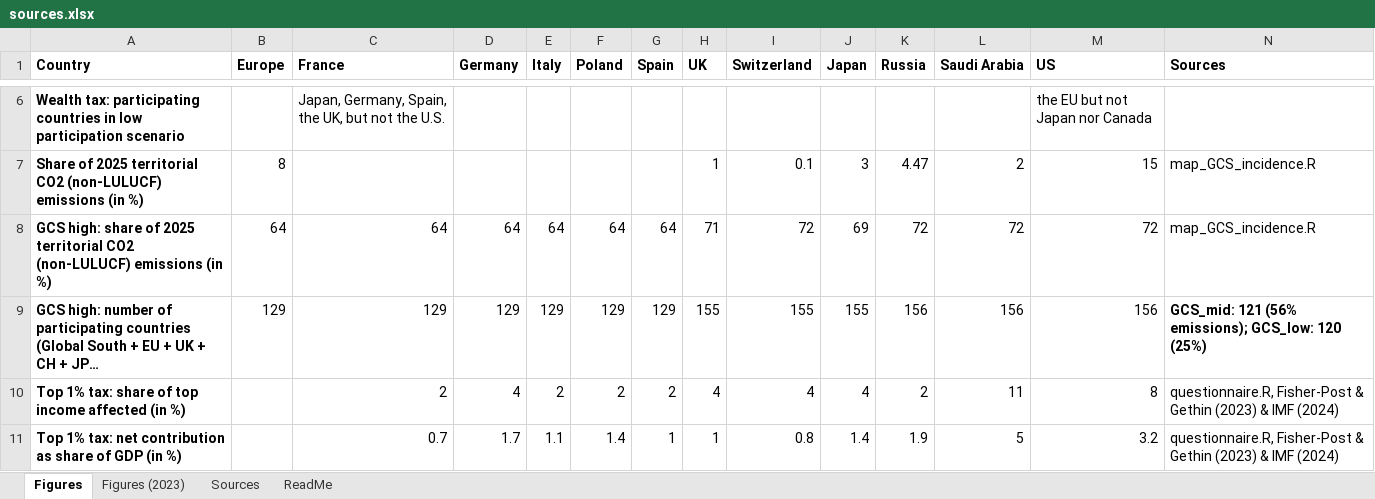
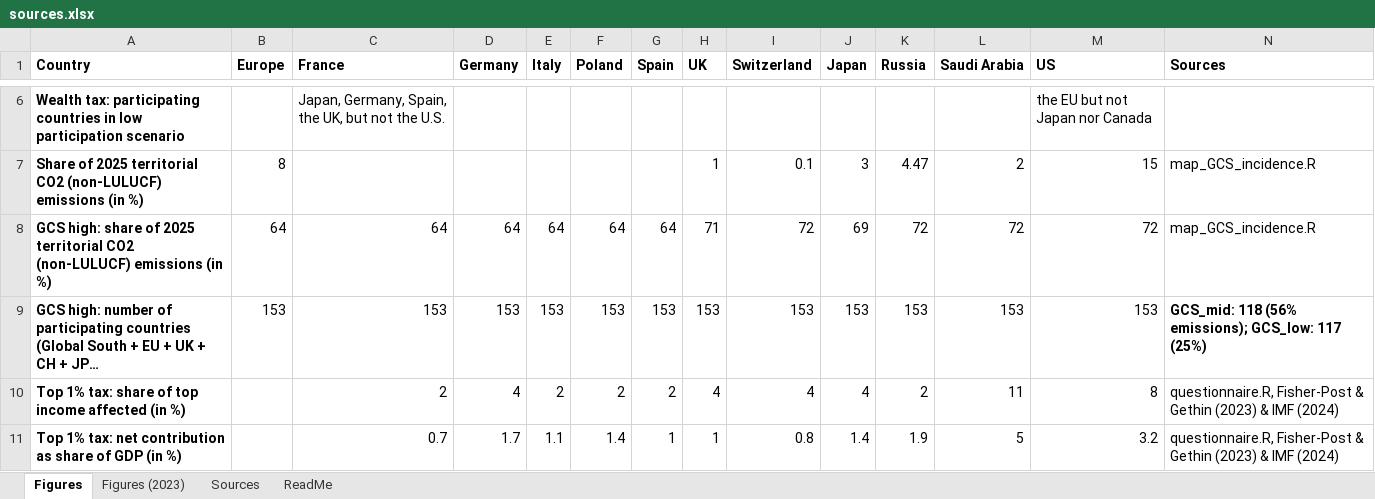
Before and after one commit to bixiou/robustness_global_redistr, an Excel workbook: questionnaire/sources.xlsx, sheet Figures, drawn as a sheet; only a part is shown, gaps mark what is left out; long unchanged cells end in …; values as stored, in another font and other column widths than the file's, no borders; the diff names each change by its address in the sheet, - before the commit and + after, or states it on an @@ line.

```diff
--- a/questionnaire/sources.xlsx (sheet Figures)
+++ b/questionnaire/sources.xlsx (sheet Figures)
-B9 (Europe): 129
+B9 (Europe): 153
-C9 (France): 129
+C9 (France): 153
-D9 (Germany): 129
+D9 (Germany): 153
-E9 (Italy): 129
+E9 (Italy): 153
-F9 (Poland): 129
+F9 (Poland): 153
-G9 (Spain): 129
+G9 (Spain): 153
-H9 (UK): 155
+H9 (UK): 153
-I9 (Switzerland): 155
+I9 (Switzerland): 153
-J9 (Japan): 155
+J9 (Japan): 153
-K9 (Russia): 156
+K9 (Russia): 153
-L9 (Saudi Arabia): 156
+L9 (Saudi Arabia): 153
-M9 (US): 156
+M9 (US): 153
-N9 (Sources): GCS_mid: 121 (56% emissions); GCS_low: 120 (25%)
+N9 (Sources): GCS_mid: 118 (56% emissions); GCS_low: 117 (25%)
```
Also changed, not shown: 10 other files.
